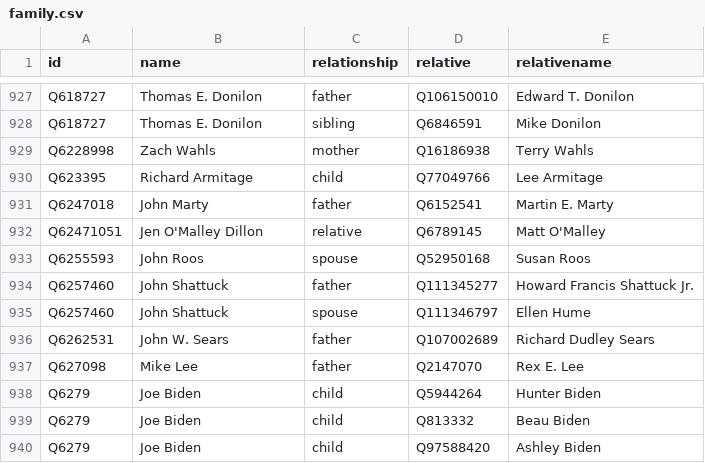
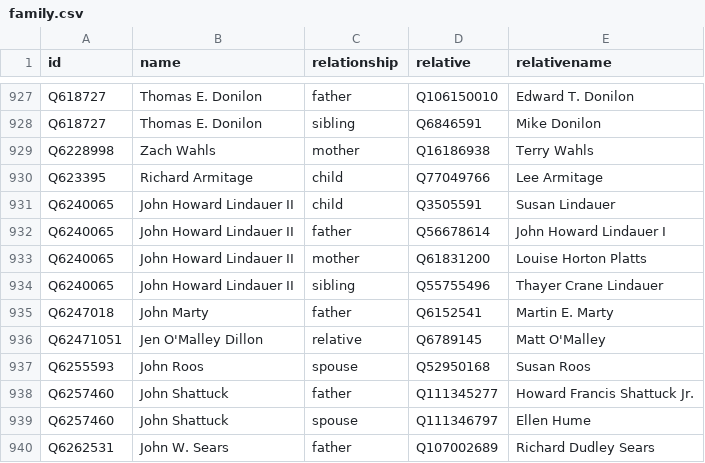
Before and after one commit to every-politician-scrapers/us-cabinet, a CSV file: html/family.csv, drawn as a sheet; only a part is shown, gaps mark what is left out; the shorter side is filled out with more unchanged rows.

```diff
--- a/html/family.csv
+++ b/html/family.csv
@@ -930,2 +930,6 @@ Q6228998,Zach Wahls,mother,Q16186938,Terry Wahls
 Q623395,Richard Armitage,child,Q77049766,Lee Armitage
+Q6240065,John Howard Lindauer II,child,Q3505591,Susan Lindauer
+Q6240065,John Howard Lindauer II,father,Q56678614,John Howard Lindauer I
+Q6240065,John Howard Lindauer II,mother,Q61831200,Louise Horton Platts
+Q6240065,John Howard Lindauer II,sibling,Q55755496,Thayer Crane Lindauer
 Q6247018,John Marty,father,Q6152541,Martin E. Marty
```
Also changed, not shown: 1 other file.
